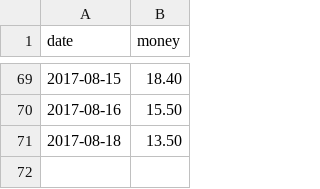
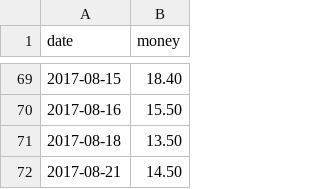
Before and after one commit to jinbin/lifebook, a CSV file: data/income/顺风车.csv, drawn as a sheet; only a part is shown, gaps mark what is left out.

Commit message:
commit

```diff
--- a/data/income/顺风车.csv
+++ b/data/income/顺风车.csv
@@ -71 +71,2 @@ date, money
 2017-08-18, 13.50
+2017-08-21, 14.50
```
